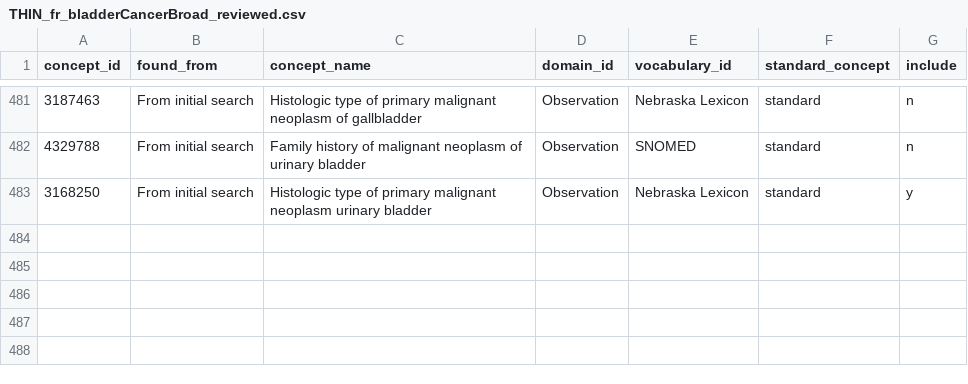
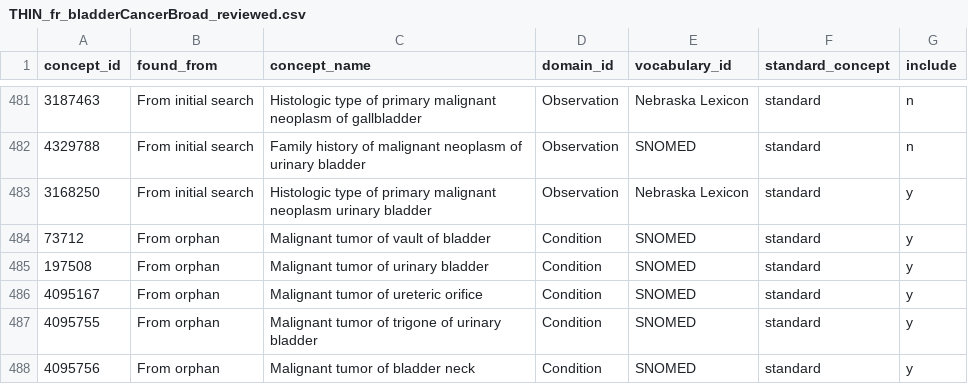
Before and after one commit to oxford-pharmacoepi/OPTIMA_incidence_characterization, a CSV file: 1_Diagnostics/CohortDefinitions/preliminary_cohorts/other_cancers/reviewed/THIN_fr_bladderCancerBroad_reviewed.csv, drawn as a sheet; only a part is shown, gaps mark what is left out; the diff names each change by its address in the sheet, - before the commit and + after, or states it on an @@ line.

```diff
--- a/1_Diagnostics/CohortDefinitions/preliminary_cohorts/other_cancers/reviewed/THIN_fr_bladderCancerBroad_reviewed.csv
+++ b/1_Diagnostics/CohortDefinitions/preliminary_cohorts/other_cancers/reviewed/THIN_fr_bladderCancerBroad_reviewed.csv
+row 484: 73712 | From orphan | Malignant tumor of vault of bladder | Condition | SNOMED | standard | y
+row 485: 197508 | From orphan | Malignant tumor of urinary bladder | Condition | SNOMED | standard | y
+row 486: 4095167 | From orphan | Malignant tumor of ureteric orifice | Condition | SNOMED | standard | y
+row 487: 4095755 | From orphan | Malignant tumor of trigone of urinary bladder | Condition | SNOMED | standard | y
+row 488: 4095756 | From orphan | Malignant tumor of bladder neck | Condition | SNOMED | standard | y
```
Also changed, not shown: 1_Diagnostics/CohortDefinitions/preliminary_cohorts/other_cancers/reviewed/THIN_fr_analCancerBroad_reviewed.csv, 1_Diagnostics/CohortDefinitions/preliminary_cohorts/other_cancers/reviewed/THIN_fr_breastCancerBroad_reviewed.csv, 6 other files.
